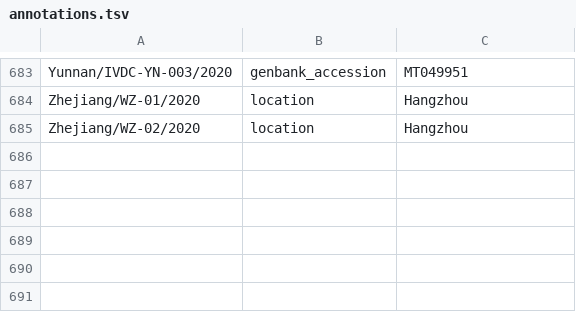
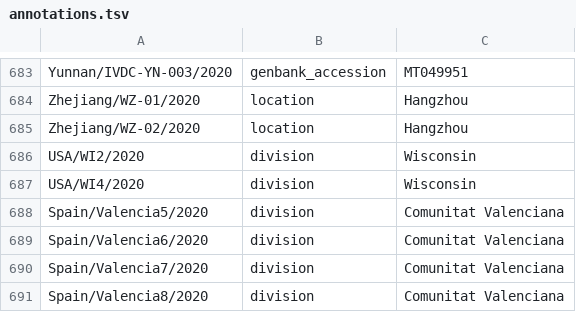
Before and after one commit to nextstrain/ncov-ingest, a TSV file: source-data/annotations.tsv, drawn as a sheet; only a part is shown, gaps mark what is left out.

Commit message:
fix division for Valencia and Wisconsin sequences

```diff
--- a/source-data/annotations.tsv
+++ b/source-data/annotations.tsv
@@ -685 +685,7 @@ Zhejiang/WZ-01/2020	location	Hangzhou
 Zhejiang/WZ-02/2020	location	Hangzhou
+USA/WI2/2020	division	Wisconsin
+USA/WI4/2020	division	Wisconsin
+Spain/Valencia5/2020	division	Comunitat Valenciana
+Spain/Valencia6/2020	division	Comunitat Valenciana
+Spain/Valencia7/2020	division	Comunitat Valenciana
+Spain/Valencia8/2020	division	Comunitat Valenciana
```
